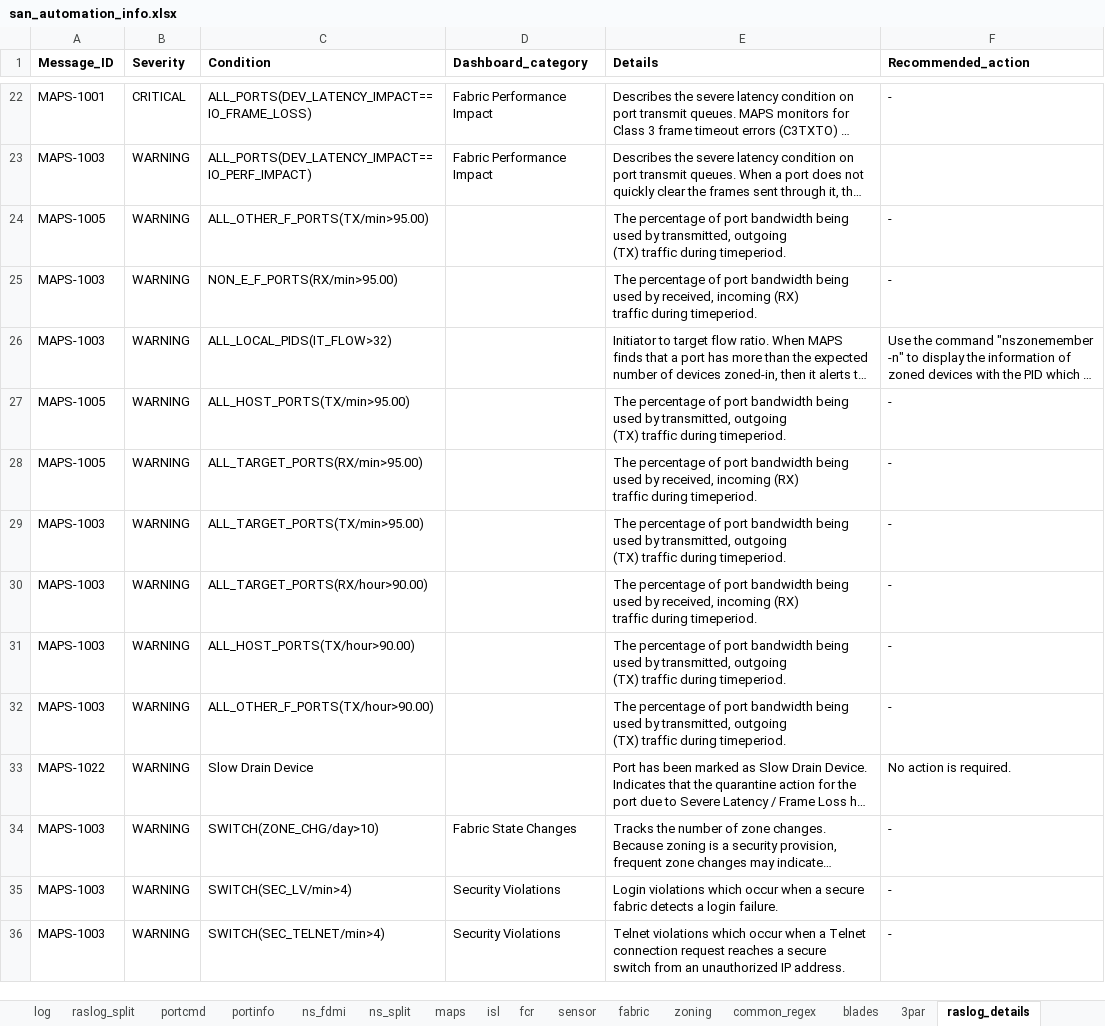
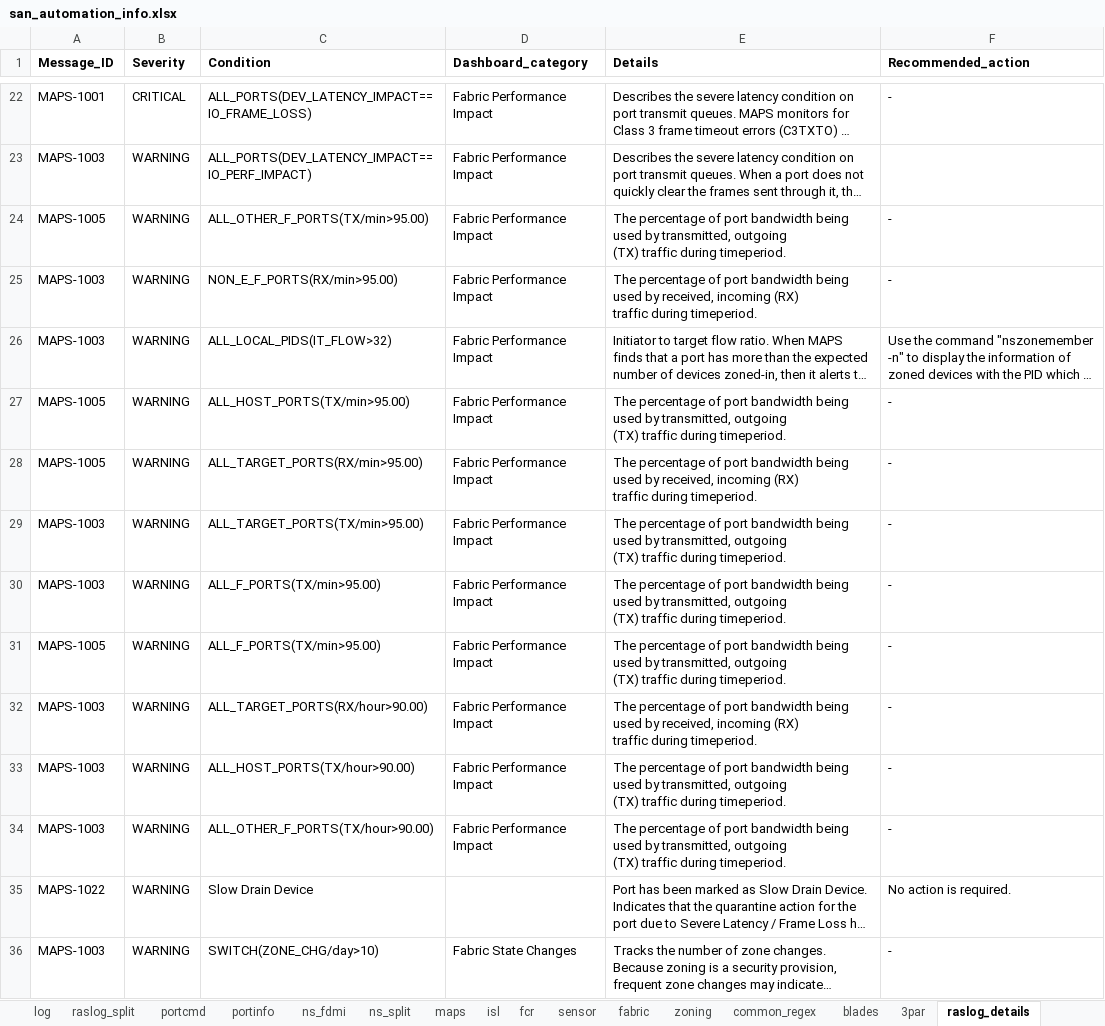
Before and after one commit to KonstantinAlxVlasenko/san_report_automation, an Excel workbook: san_automation_info.xlsx, sheet raslog_details, drawn as a sheet; only a part is shown, gaps mark what is left out; the shorter side is filled out with more unchanged rows; long unchanged cells end in …; values as stored, in another font and other column widths than the file's, no borders; conditional formats not drawn; addresses are those after the commit; ↵ is a line break in a cell; the diff names each change by its address in the sheet, - before the commit and + after, or states it on an @@ line.

Commit message:
port stats counting correction

```diff
--- a/san_automation_info.xlsx (sheet raslog_details)
+++ b/san_automation_info.xlsx (sheet raslog_details)
-D24:D29 (Dashboard_category): (empty)
+D24:D29 (Dashboard_category): Fabric Performance Impact
+row 30: MAPS-1003 | WARNING | ALL_F_PORTS(TX/min>95.00) | Fabric Performance Impact | The percentage of port bandwidth being used by transmitted, outgoing ↵ (TX) traffic during timeperiod. | -
+row 31: MAPS-1005 | WARNING | ALL_F_PORTS(TX/min>95.00) | Fabric Performance Impact | The percentage of port bandwidth being used by transmitted, outgoing ↵ (TX) traffic during timeperiod. | -
-D32:D34 (Dashboard_category): (empty)
+D32:D34 (Dashboard_category): Fabric Performance Impact
```
Also changed, not shown: sheet customer_report, sheet oui, report_info.xlsx, 6 other files.
